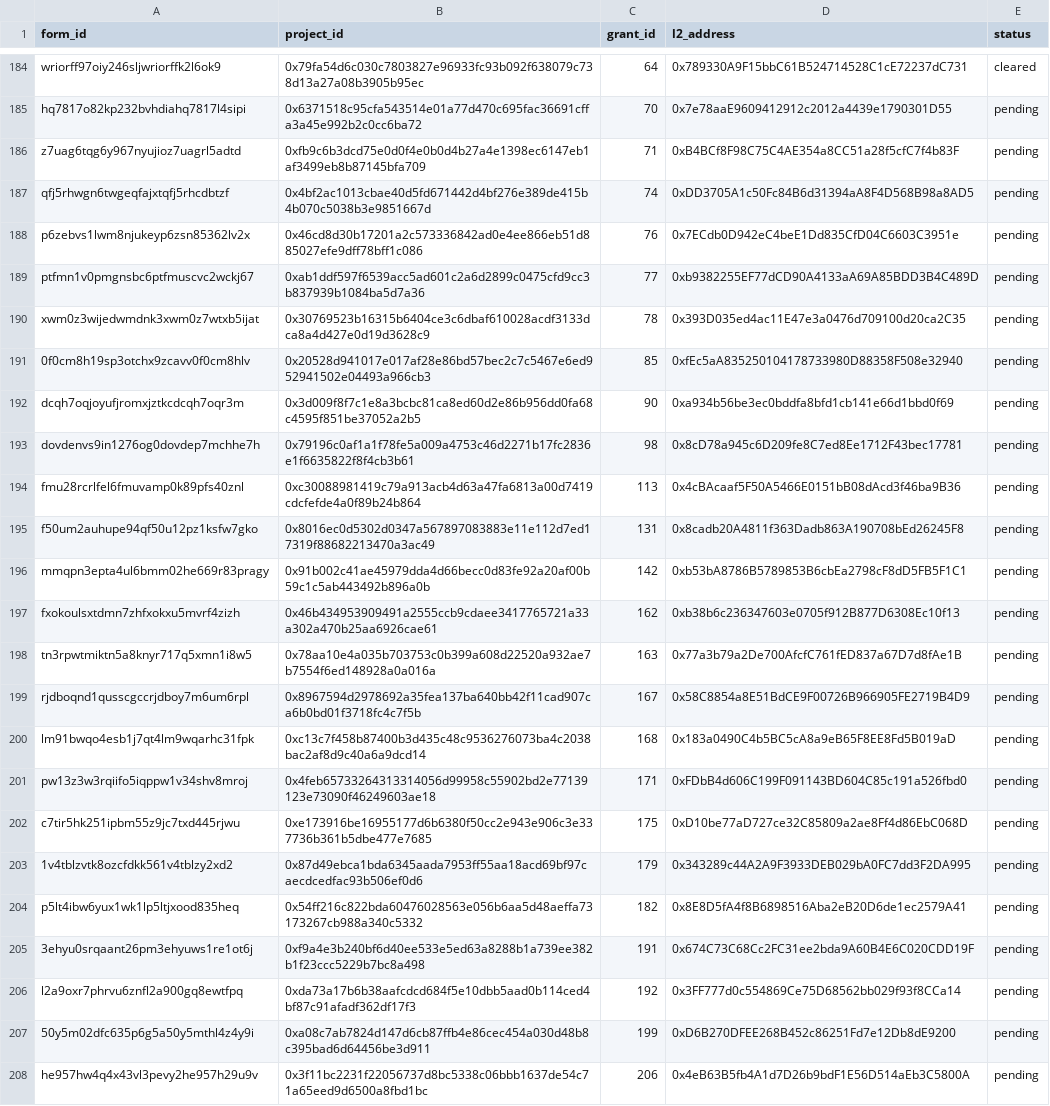
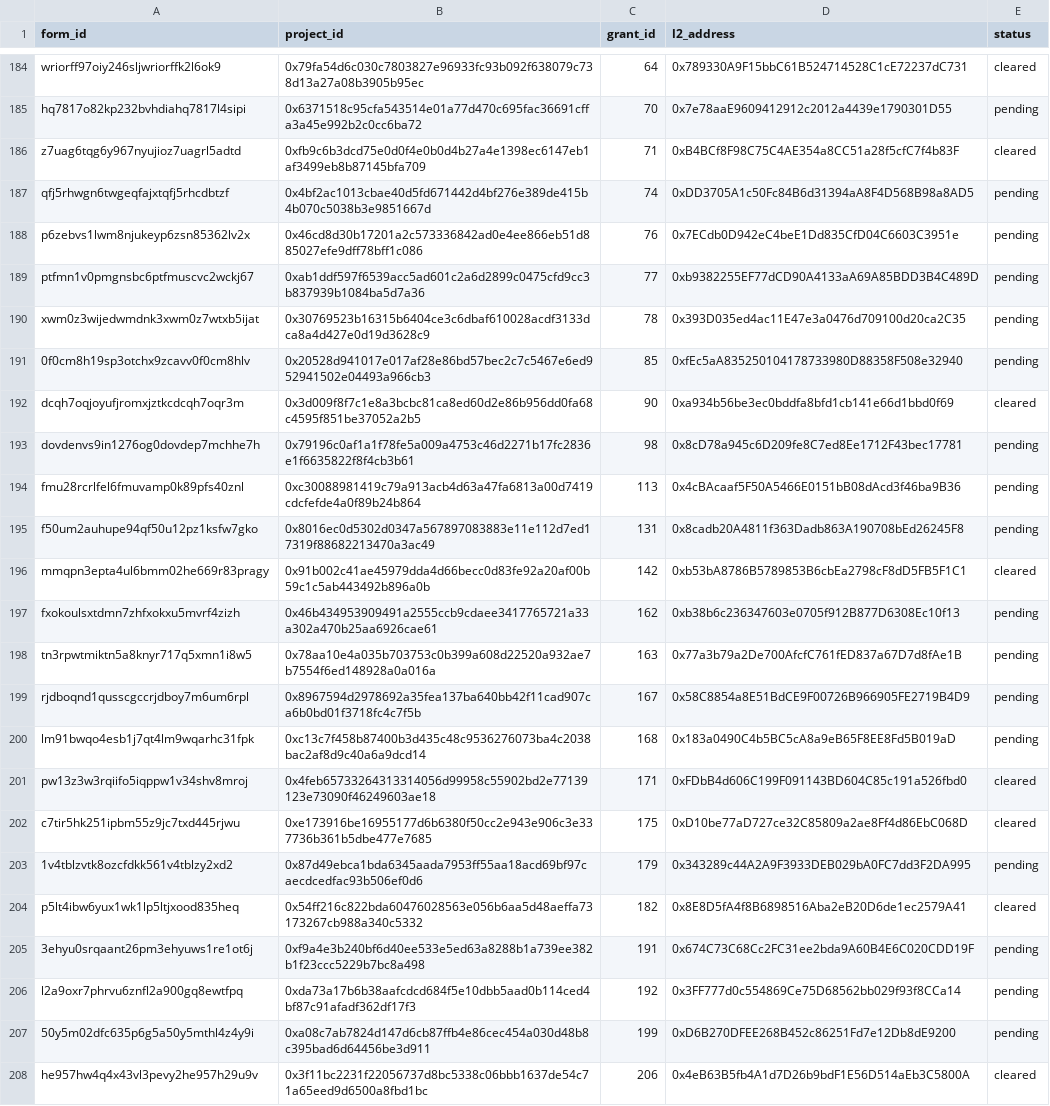
Before and after one commit to akathm/hippos, a CSV file: rpgf_status.csv, drawn as a sheet; only a part is shown, gaps mark what is left out.

Commit message:
Update rpgf_status.csv

```diff
--- a/rpgf_status.csv
+++ b/rpgf_status.csv
@@ -185,3 +185,3 @@ wriorff97oiy246sljwriorffk2l6ok9,0x79fa54d6c030c7803827e96933fc93b092f638079c738
 hq7817o82kp232bvhdiahq7817l4sipi,0x6371518c95cfa543514e01a77d470c695fac36691cffa3a45e992b2c0cc6ba72,70,0x7e78aaE9609412912c2012a4439e1790301D55,pending
-z7uag6tqg6y967nyujioz7uagrl5adtd,0xfb9c6b3dcd75e0d0f4e0b0d4b27a4e1398ec6147eb1af3499eb8b87145bfa709,71,0xB4BCf8F98C75C4AE354a8CC51a28f5cfC7f4b83F,pending
+z7uag6tqg6y967nyujioz7uagrl5adtd,0xfb9c6b3dcd75e0d0f4e0b0d4b27a4e1398ec6147eb1af3499eb8b87145bfa709,71,0xB4BCf8F98C75C4AE354a8CC51a28f5cfC7f4b83F,cleared
 qfj5rhwgn6twgeqfajxtqfj5rhcdbtzf,0x4bf2ac1013cbae40d5fd671442d4bf276e389de415b4b070c5038b3e9851667d,74,0xDD3705A1c50Fc84B6d31394aA8F4D568B98a8AD5,pending
@@ -191,3 +191,3 @@ xwm0z3wijedwmdnk3xwm0z7wtxb5ijat,0x30769523b16315b6404ce3c6dbaf610028acdf3133dca
 0f0cm8h19sp3otchx9zcavv0f0cm8hlv,0x20528d941017e017af28e86bd57bec2c7c5467e6ed952941502e04493a966cb3,85,0xfEc5aA835250104178733980D88358F508e32940,pending
-dcqh7oqjoyufjromxjztkcdcqh7oqr3m,0x3d009f8f7c1e8a3bcbc81ca8ed60d2e86b956dd0fa68c4595f851be37052a2b5,90,0xa934b56be3ec0bddfa8bfd1cb141e66d1bbd0f69,pending
+dcqh7oqjoyufjromxjztkcdcqh7oqr3m,0x3d009f8f7c1e8a3bcbc81ca8ed60d2e86b956dd0fa68c4595f851be37052a2b5,90,0xa934b56be3ec0bddfa8bfd1cb141e66d1bbd0f69,cleared
 dovdenvs9in1276og0dovdep7mchhe7h,0x79196c0af1a1f78fe5a009a4753c46d2271b17fc2836e1f6635822f8f4cb3b61,98,0x8cD78a945c6D209fe8C7ed8Ee1712F43bec17781,pending
@@ -195,3 +195,3 @@ fmu28rcrlfel6fmuvamp0k89pfs40znl,0xc30088981419c79a913acb4d63a47fa6813a00d7419cd
 f50um2auhupe94qf50u12pz1ksfw7gko,0x8016ec0d5302d0347a567897083883e11e112d7ed17319f88682213470a3ac49,131,0x8cadb20A4811f363Dadb863A190708bEd26245F8,pending
-mmqpn3epta4ul6bmm02he669r83pragy,0x91b002c41ae45979dda4d66becc0d83fe92a20af00b59c1c5ab443492b896a0b,142,0xb53bA8786B5789853B6cbEa2798cF8dD5FB5F1C1,pending
+mmqpn3epta4ul6bmm02he669r83pragy,0x91b002c41ae45979dda4d66becc0d83fe92a20af00b59c1c5ab443492b896a0b,142,0xb53bA8786B5789853B6cbEa2798cF8dD5FB5F1C1,cleared
 fxokoulsxtdmn7zhfxokxu5mvrf4zizh,0x46b434953909491a2555ccb9cdaee3417765721a33a302a470b25aa6926cae61,162,0xb38b6c236347603e0705f912B877D6308Ec10f13,pending
@@ -200,6 +200,6 @@ rjdboqnd1qusscgccrjdboy7m6um6rpl,0x8967594d2978692a35fea137ba640bb42f11cad907ca6
 lm91bwqo4esb1j7qt4lm9wqarhc31fpk,0xc13c7f458b87400b3d435c48c9536276073ba4c2038bac2af8d9c40a6a9dcd14,168,0x183a0490C4b5BC5cA8a9eB65F8EE8Fd5B019aD,pending
-pw13z3w3rqiifo5iqppw1v34shv8mroj,0x4feb65733264313314056d99958c55902bd2e77139123e73090f46249603ae18,171,0xFDbB4d606C199F091143BD604C85c191a526fbd0,pending
-c7tir5hk251ipbm55z9jc7txd445rjwu,0xe173916be16955177d6b6380f50cc2e943e906c3e337736b361b5dbe477e7685,175,0xD10be77aD727ce32C85809a2ae8Ff4d86EbC068D,pending
+pw13z3w3rqiifo5iqppw1v34shv8mroj,0x4feb65733264313314056d99958c55902bd2e77139123e73090f46249603ae18,171,0xFDbB4d606C199F091143BD604C85c191a526fbd0,cleared
+c7tir5hk251ipbm55z9jc7txd445rjwu,0xe173916be16955177d6b6380f50cc2e943e906c3e337736b361b5dbe477e7685,175,0xD10be77aD727ce32C85809a2ae8Ff4d86EbC068D,cleared
 1v4tblzvtk8ozcfdkk561v4tblzy2xd2,0x87d49ebca1bda6345aada7953ff55aa18acd69bf97caecdcedfac93b506ef0d6,179,0x343289c44A2A9F3933DEB029bA0FC7dd3F2DA995,pending
-p5lt4ibw6yux1wk1lp5ltjxood835heq,0x54ff216c822bda60476028563e056b6aa5d48aeffa73173267cb988a340c5332,182,0x8E8D5fA4f8B6898516Aba2eB20D6de1ec2579A41,pending
+p5lt4ibw6yux1wk1lp5ltjxood835heq,0x54ff216c822bda60476028563e056b6aa5d48aeffa73173267cb988a340c5332,182,0x8E8D5fA4f8B6898516Aba2eB20D6de1ec2579A41,cleared
 3ehyu0srqaant26pm3ehyuws1re1ot6j,0xf9a4e3b240bf6d40ee533e5ed63a8288b1a739ee382b1f23ccc5229b7bc8a498,191,0x674C73C68Cc2FC31ee2bda9A60B4E6C020CDD19F,pending
@@ -207,2 +207,2 @@ l2a9oxr7phrvu6znfl2a900gq8ewtfpq,0xda73a17b6b38aafcdcd684f5e10dbb5aad0b114ced4bf
 50y5m02dfc635p6g5a50y5mthl4z4y9i,0xa08c7ab7824d147d6cb87ffb4e86cec454a030d48b8c395bad6d64456be3d911,199,0xD6B270DFEE268B452c86251Fd7e12Db8dE9200,pending
-he957hw4q4x43vl3pevy2he957h29u9v,0x3f11bc2231f22056737d8bc5338c06bbb1637de54c71a65eed9d6500a8fbd1bc,206,0x4eB63B5fb4A1d7D26b9bdF1E56D514aEb3C5800A,pending
+he957hw4q4x43vl3pevy2he957h29u9v,0x3f11bc2231f22056737d8bc5338c06bbb1637de54c71a65eed9d6500a8fbd1bc,206,0x4eB63B5fb4A1d7D26b9bdF1E56D514aEb3C5800A,cleared
```
